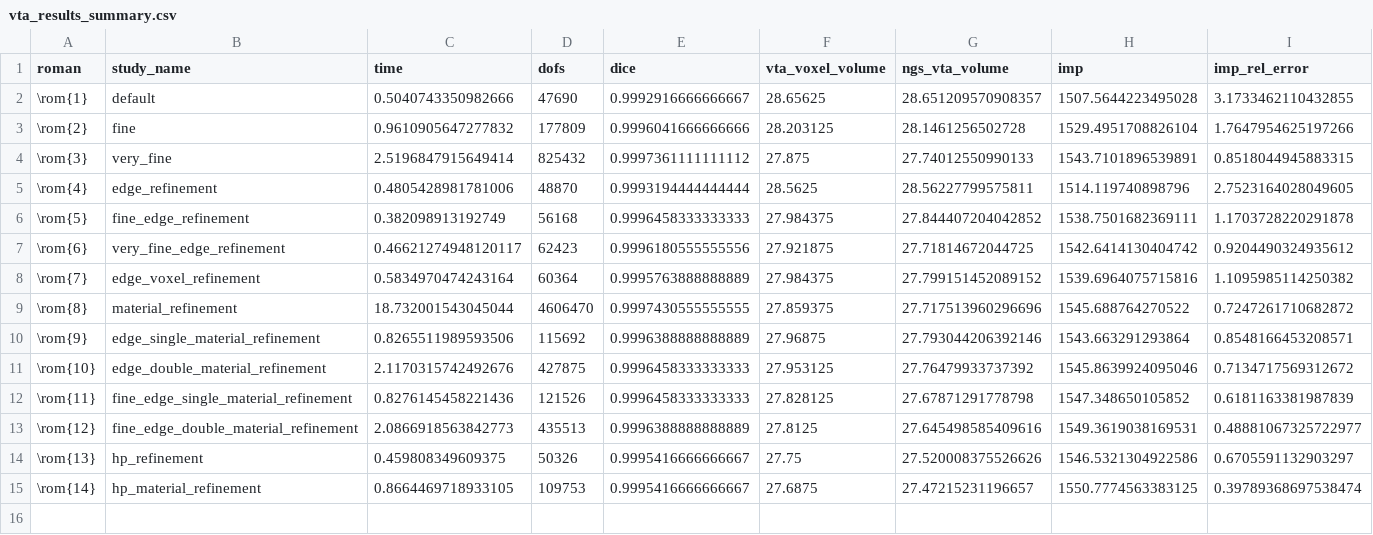
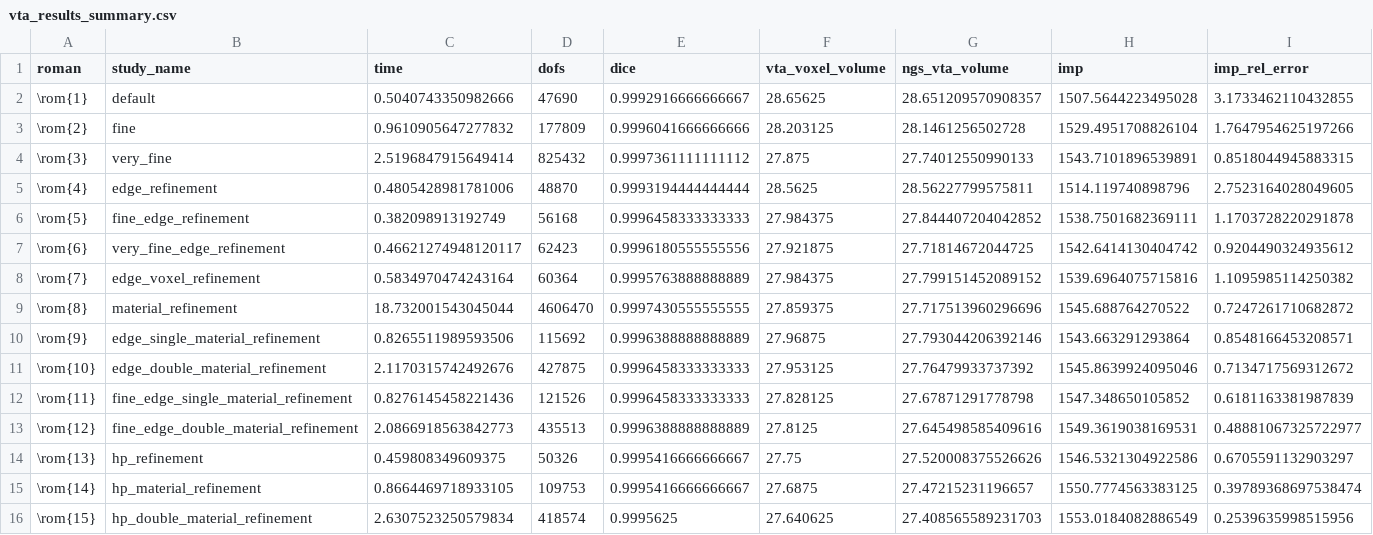
Before and after one commit to SFB-ELAINE/OSS-DBSv2, a CSV file: examples/ConvergenceStudy/VTA/Medtronic3389/case_grounding/vta_results_summary.csv, drawn as a sheet; only a part is shown; rows hold the shown columns only; the diff names each change by its address in the sheet, - before the commit and + after, or states it on an @@ line.

```diff
--- a/examples/ConvergenceStudy/VTA/Medtronic3389/case_grounding/vta_results_summary.csv
+++ b/examples/ConvergenceStudy/VTA/Medtronic3389/case_grounding/vta_results_summary.csv
+row 16: \rom{15} | hp_double_material_refinement | 2.6307523250579834 | 418574 | 0.9995625 | 27.640625 | 27.408565589231703 | 1553.0184082886549 | 0.2539635998515956
```
Also changed, not shown: examples/ConvergenceStudy/PAM_3/BostonVerciseDirected/monopolar/nf_results_summary.csv, examples/ConvergenceStudy/PAM_3/BostonVerciseDirected/monopolar/pam_results_summary.csv, 31 other files.
